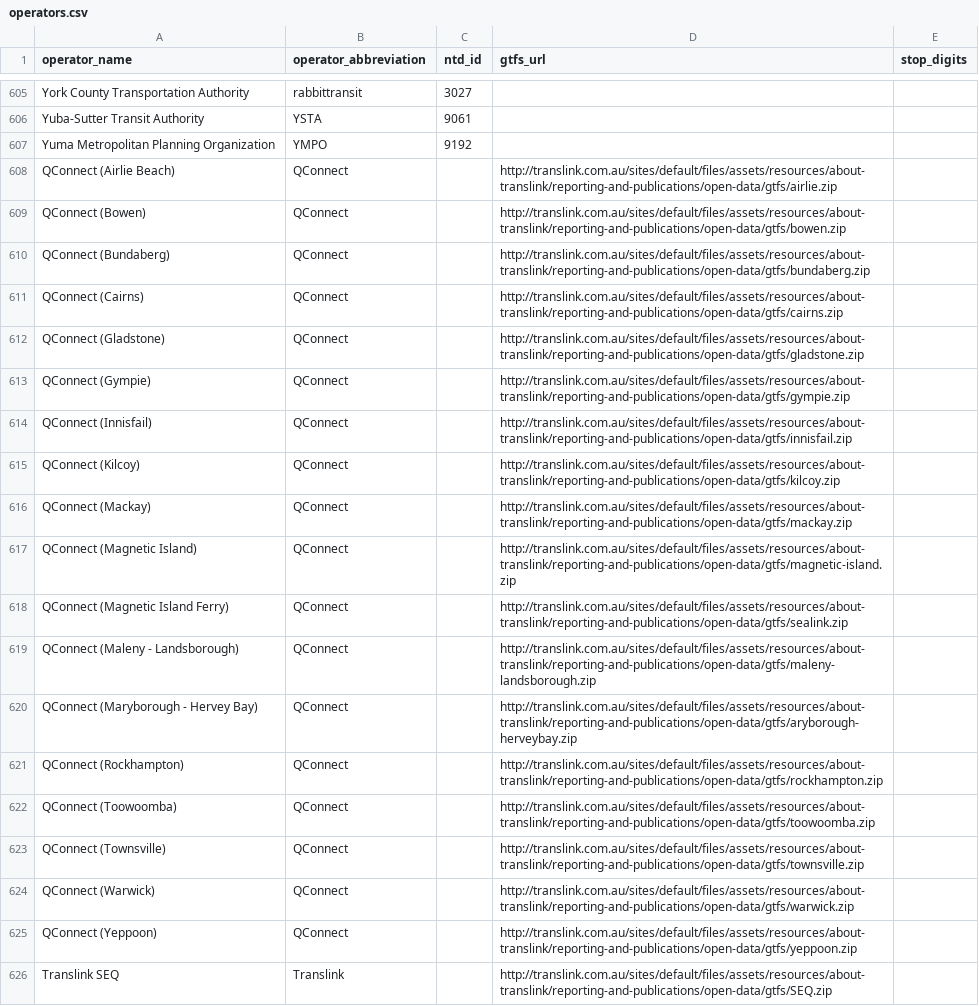
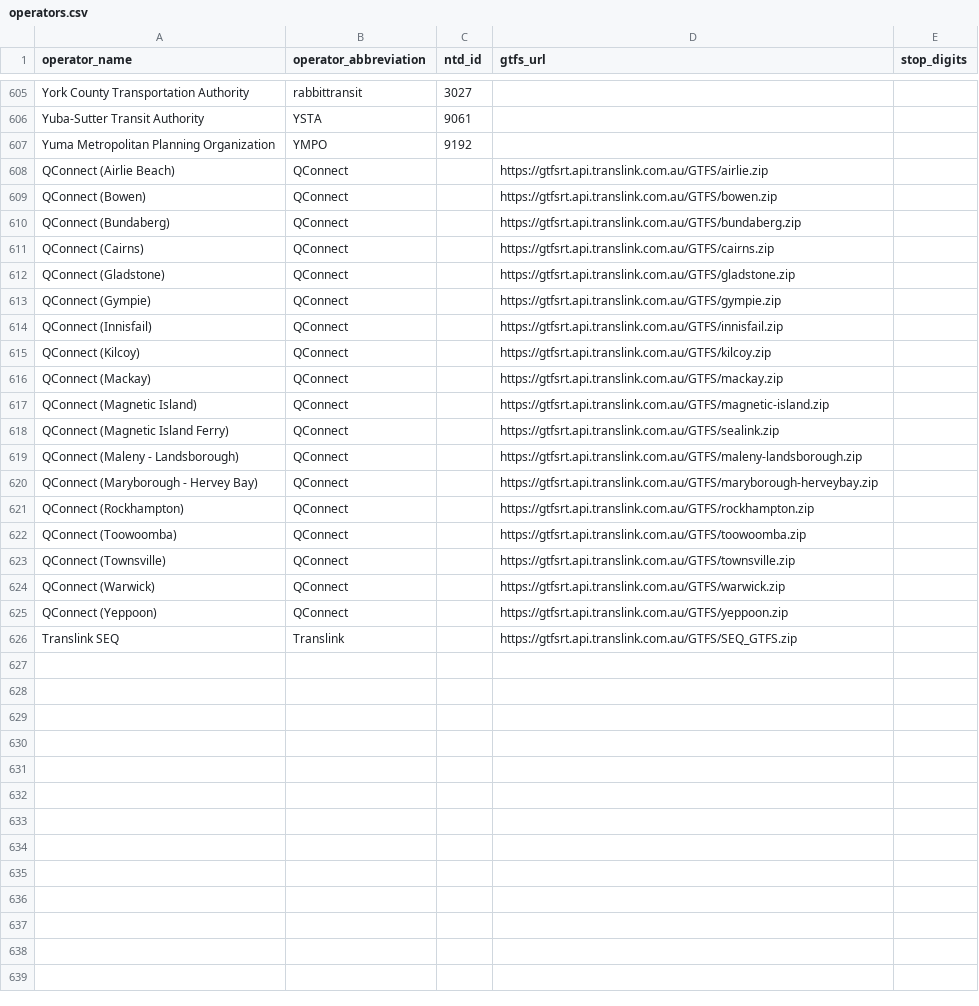
Before and after one commit to CUTR-at-USF/gtfs-osm-sync, a CSV file: GO_Sync/src/main/resources/operators.csv, drawn as a sheet; only a part is shown, gaps mark what is left out; the diff names each change by its address in the sheet, - before the commit and + after, or states it on an @@ line.

Commit message:
Update QLD GTFS urls

```diff
--- a/GO_Sync/src/main/resources/operators.csv
+++ b/GO_Sync/src/main/resources/operators.csv
-D608 (gtfs_url): http://translink.com.au/sites/default/files/assets/resources/about-translink/reporting-and-publications/open-data/gtfs/airlie.zip
+D608 (gtfs_url): https://gtfsrt.api.translink.com.au/GTFS/airlie.zip
-D609 (gtfs_url): http://translink.com.au/sites/default/files/assets/resources/about-translink/reporting-and-publications/open-data/gtfs/bowen.zip
+D609 (gtfs_url): https://gtfsrt.api.translink.com.au/GTFS/bowen.zip
-D610 (gtfs_url): http://translink.com.au/sites/default/files/assets/resources/about-translink/reporting-and-publications/open-data/gtfs/bundaberg.zip
+D610 (gtfs_url): https://gtfsrt.api.translink.com.au/GTFS/bundaberg.zip
-D611 (gtfs_url): http://translink.com.au/sites/default/files/assets/resources/about-translink/reporting-and-publications/open-data/gtfs/cairns.zip
+D611 (gtfs_url): https://gtfsrt.api.translink.com.au/GTFS/cairns.zip
-D612 (gtfs_url): http://translink.com.au/sites/default/files/assets/resources/about-translink/reporting-and-publications/open-data/gtfs/gladstone.zip
+D612 (gtfs_url): https://gtfsrt.api.translink.com.au/GTFS/gladstone.zip
-D613 (gtfs_url): http://translink.com.au/sites/default/files/assets/resources/about-translink/reporting-and-publications/open-data/gtfs/gympie.zip
+D613 (gtfs_url): https://gtfsrt.api.translink.com.au/GTFS/gympie.zip
-D614 (gtfs_url): http://translink.com.au/sites/default/files/assets/resources/about-translink/reporting-and-publications/open-data/gtfs/innisfail.zip
+D614 (gtfs_url): https://gtfsrt.api.translink.com.au/GTFS/innisfail.zip
-D615 (gtfs_url): http://translink.com.au/sites/default/files/assets/resources/about-translink/reporting-and-publications/open-data/gtfs/kilcoy.zip
+D615 (gtfs_url): https://gtfsrt.api.translink.com.au/GTFS/kilcoy.zip
-D616 (gtfs_url): http://translink.com.au/sites/default/files/assets/resources/about-translink/reporting-and-publications/open-data/gtfs/mackay.zip
+D616 (gtfs_url): https://gtfsrt.api.translink.com.au/GTFS/mackay.zip
-D617 (gtfs_url): http://translink.com.au/sites/default/files/assets/resources/about-translink/reporting-and-publications/open-data/gtfs/magnetic-island.zip
+D617 (gtfs_url): https://gtfsrt.api.translink.com.au/GTFS/magnetic-island.zip
-D618 (gtfs_url): http://translink.com.au/sites/default/files/assets/resources/about-translink/reporting-and-publications/open-data/gtfs/sealink.zip
+D618 (gtfs_url): https://gtfsrt.api.translink.com.au/GTFS/sealink.zip
-D619 (gtfs_url): http://translink.com.au/sites/default/files/assets/resources/about-translink/reporting-and-publications/open-data/gtfs/maleny-landsborough.zip
+D619 (gtfs_url): https://gtfsrt.api.translink.com.au/GTFS/maleny-landsborough.zip
-D620 (gtfs_url): http://translink.com.au/sites/default/files/assets/resources/about-translink/reporting-and-publications/open-data/gtfs/aryborough-herveybay.zip
+D620 (gtfs_url): https://gtfsrt.api.translink.com.au/GTFS/maryborough-herveybay.zip
-D621 (gtfs_url): http://translink.com.au/sites/default/files/assets/resources/about-translink/reporting-and-publications/open-data/gtfs/rockhampton.zip
+D621 (gtfs_url): https://gtfsrt.api.translink.com.au/GTFS/rockhampton.zip
-D622 (gtfs_url): http://translink.com.au/sites/default/files/assets/resources/about-translink/reporting-and-publications/open-data/gtfs/toowoomba.zip
+D622 (gtfs_url): https://gtfsrt.api.translink.com.au/GTFS/toowoomba.zip
-D623 (gtfs_url): http://translink.com.au/sites/default/files/assets/resources/about-translink/reporting-and-publications/open-data/gtfs/townsville.zip
+D623 (gtfs_url): https://gtfsrt.api.translink.com.au/GTFS/townsville.zip
-D624 (gtfs_url): http://translink.com.au/sites/default/files/assets/resources/about-translink/reporting-and-publications/open-data/gtfs/warwick.zip
+D624 (gtfs_url): https://gtfsrt.api.translink.com.au/GTFS/warwick.zip
-D625 (gtfs_url): http://translink.com.au/sites/default/files/assets/resources/about-translink/reporting-and-publications/open-data/gtfs/yeppoon.zip
+D625 (gtfs_url): https://gtfsrt.api.translink.com.au/GTFS/yeppoon.zip
-D626 (gtfs_url): http://translink.com.au/sites/default/files/assets/resources/about-translink/reporting-and-publications/open-data/gtfs/SEQ.zip
+D626 (gtfs_url): https://gtfsrt.api.translink.com.au/GTFS/SEQ_GTFS.zip
```
